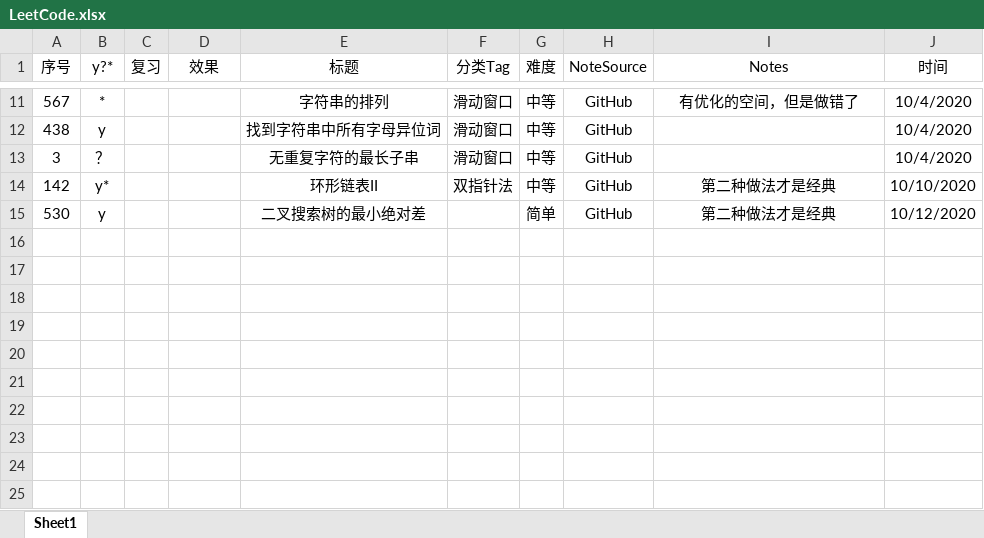
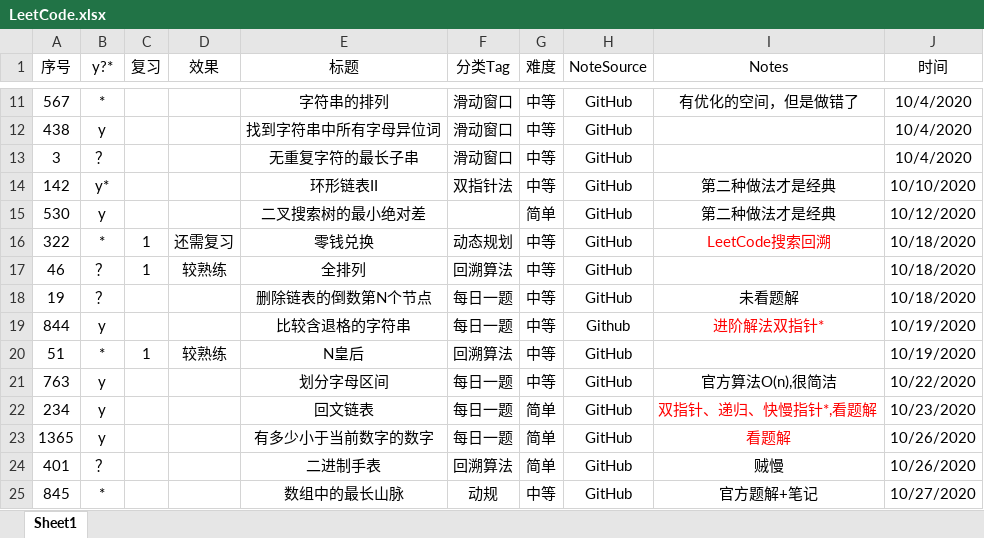
Before and after one commit to jky1931668364/Leetcode, an Excel workbook: LeetCode.xlsx, sheet Sheet1, drawn as a sheet; only a part is shown, gaps mark what is left out; values as stored, in another font and other column widths than the file's, no borders; the diff names each change by its address in the sheet, - before the commit and + after, or states it on an @@ line.

```diff
--- a/LeetCode.xlsx (sheet Sheet1)
+++ b/LeetCode.xlsx (sheet Sheet1)
+row 16: 322 | * | 1 | 还需复习 | 零钱兑换 | 动态规划 | 中等 | GitHub | LeetCode搜索回溯 | 10/18/2020
+row 17: 46 | ？ | 1 | 较熟练 | 全排列 | 回溯算法 | 中等 | GitHub |  | 10/18/2020
+row 18: 19 | ？ |  |  | 删除链表的倒数第N个节点 | 每日一题 | 中等 | GitHub | 未看题解 | 10/18/2020
+row 19: 844 | y |  |  | 比较含退格的字符串 | 每日一题 | 中等 | Github | 进阶解法双指针* | 10/19/2020
+row 20: 51 | * | 1 | 较熟练 | N皇后 | 回溯算法 | 中等 | GitHub |  | 10/19/2020
+row 21: 763 | y |  |  | 划分字母区间 | 每日一题 | 中等 | GitHub | 官方算法O(n),很简洁 | 10/22/2020
+row 22: 234 | y |  |  | 回文链表 | 每日一题 | 简单 | GitHub | 双指针、递归、快慢指针*,看题解 | 10/23/2020
+row 23: 1365 | y |  |  | 有多少小于当前数字的数字 | 每日一题 | 简单 | GitHub | 看题解 | 10/26/2020
+row 24: 401 | ？ |  |  | 二进制手表 | 回溯算法 | 简单 | GitHub | 贼慢 | 10/26/2020
+row 25: 845 | * |  |  | 数组中的最长山脉 | 动规 | 中等 | GitHub | 官方题解+笔记 | 10/27/2020
```
Also changed, not shown: 8 other files.
